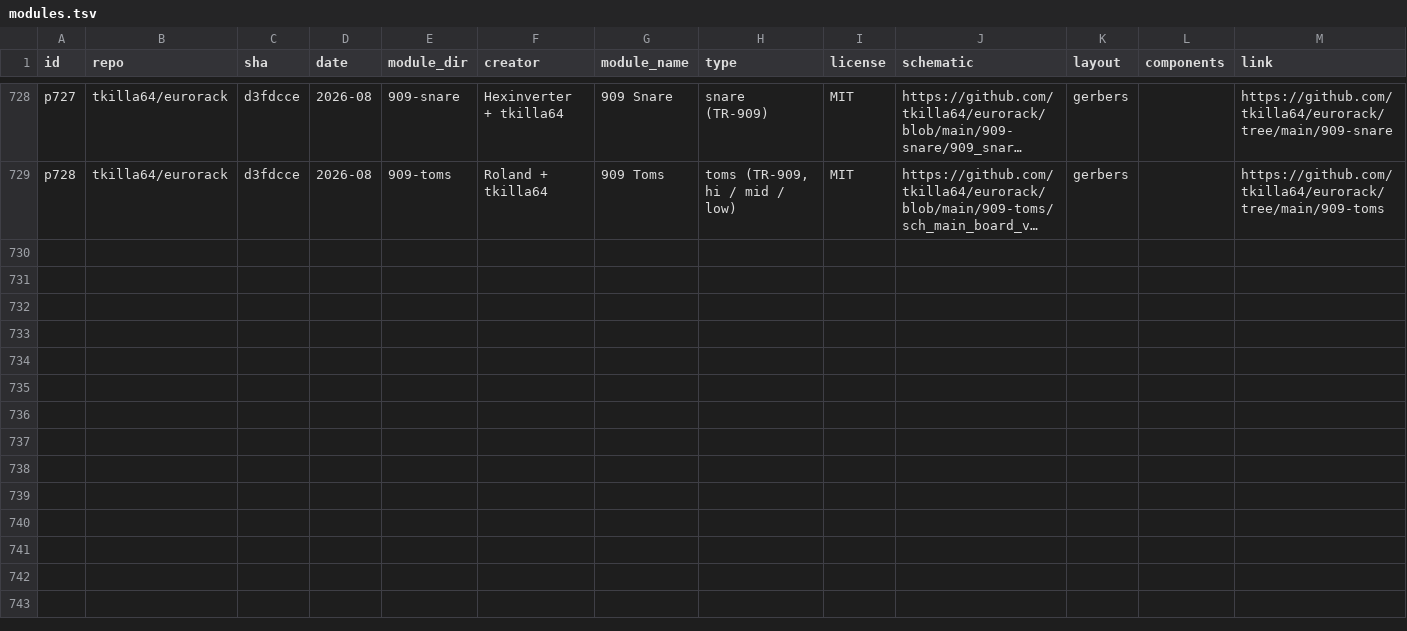
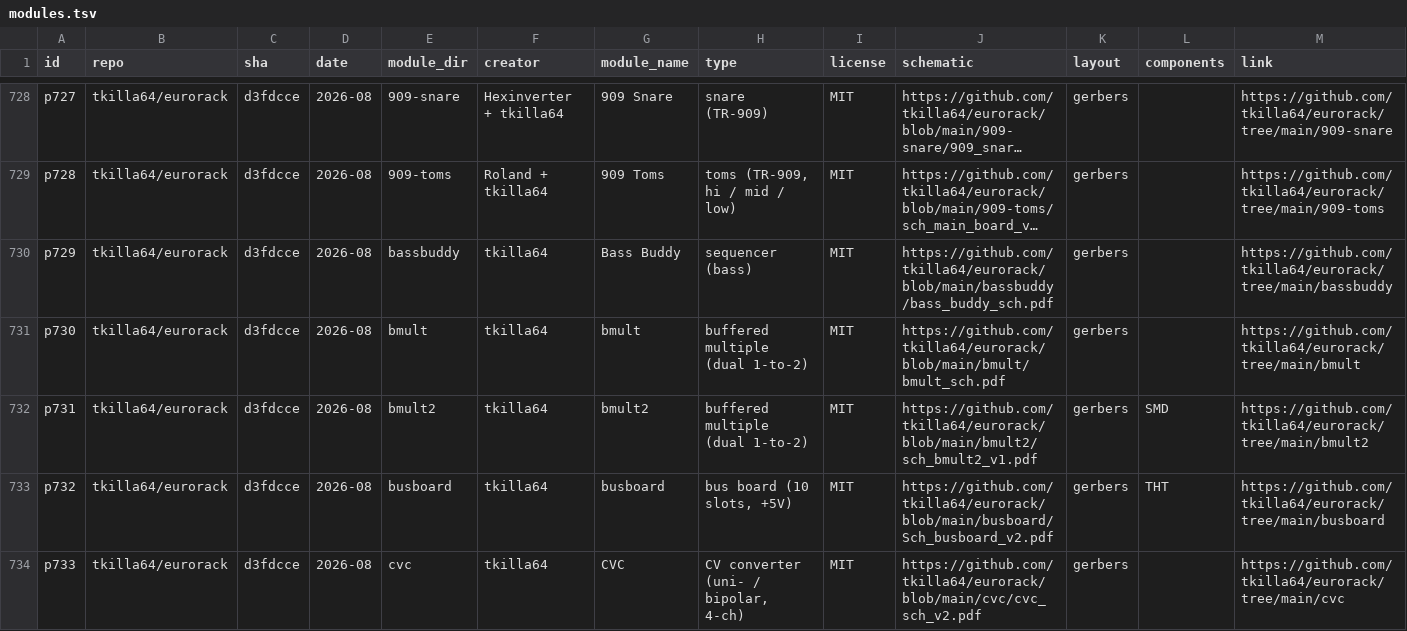
Before and after one commit to daaaaaaaaaniel/my-awesome-eurorack, a TSV file: data/modules.tsv, drawn as a sheet; only a part is shown, gaps mark what is left out; long unchanged cells end in …; rows hold the shown columns only; the diff covers the shown part only; the diff names each change by its address in the sheet, - before the commit and + after, or states it on an @@ line.

```diff
--- a/data/modules.tsv
+++ b/data/modules.tsv
+row 730: p729 | tkilla64/eurorack | d3fdcce | 2026-08 | bassbuddy | tkilla64 | Bass Buddy | sequencer (bass) | MIT | https://github.com/tkilla64/eurorack/blob/main/bassbuddy/bass_buddy_sch.pdf | gerbers |  | https://github.com/tkilla64/eurorack/tree/main/bassbuddy
+row 731: p730 | tkilla64/eurorack | d3fdcce | 2026-08 | bmult | tkilla64 | bmult | buffered multiple (dual 1-to-2) | MIT | https://github.com/tkilla64/eurorack/blob/main/bmult/bmult_sch.pdf | gerbers |  | https://github.com/tkilla64/eurorack/tree/main/bmult
+row 732: p731 | tkilla64/eurorack | d3fdcce | 2026-08 | bmult2 | tkilla64 | bmult2 | buffered multiple (dual 1-to-2) | MIT | https://github.com/tkilla64/eurorack/blob/main/bmult2/sch_bmult2_v1.pdf | gerbers | SMD | https://github.com/tkilla64/eurorack/tree/main/bmult2
+row 733: p732 | tkilla64/eurorack | d3fdcce | 2026-08 | busboard | tkilla64 | busboard | bus board (10 slots, +5V) | MIT | https://github.com/tkilla64/eurorack/blob/main/busboard/Sch_busboard_v2.pdf | gerbers | THT | https://github.com/tkilla64/eurorack/tree/main/busboard
+row 734: p733 | tkilla64/eurorack | d3fdcce | 2026-08 | cvc | tkilla64 | CVC | CV converter (uni- / bipolar, 4-ch) | MIT | https://github.com/tkilla64/eurorack/blob/main/cvc/cvc_sch_v2.pdf | gerbers |  | https://github.com/tkilla64/eurorack/tree/main/cvc
```
Also changed, not shown: 5 added rows elsewhere in this file, data/runlist.tsv, data/skips.tsv, 4 other files.
